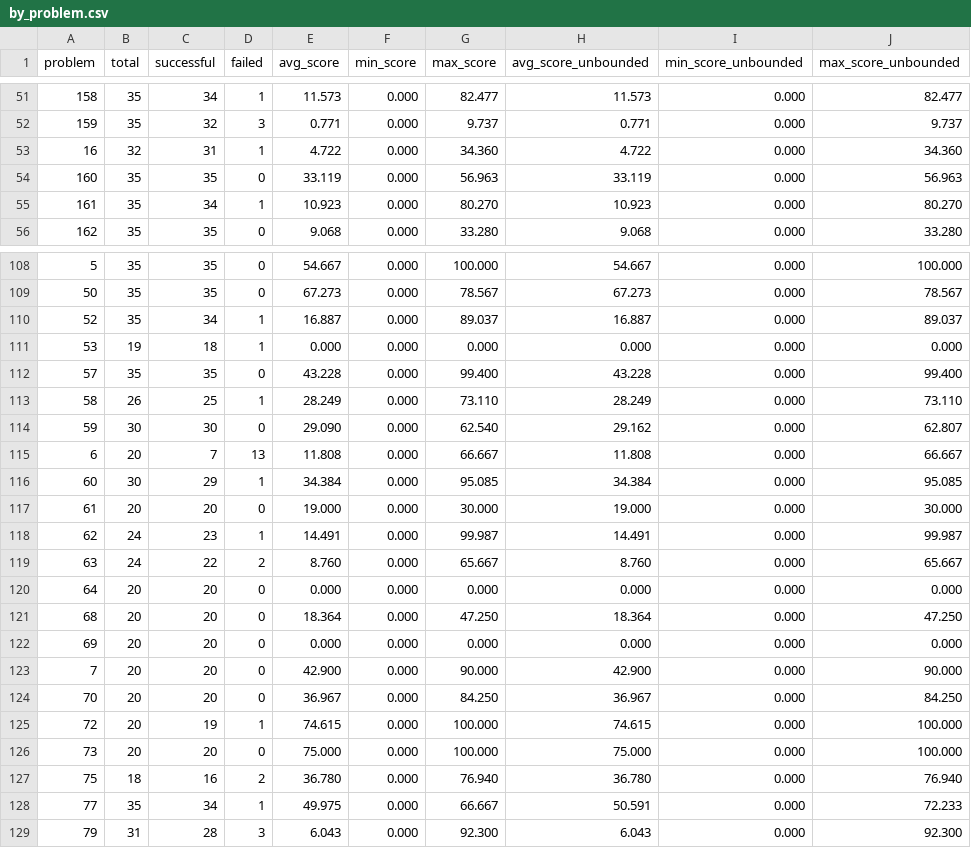
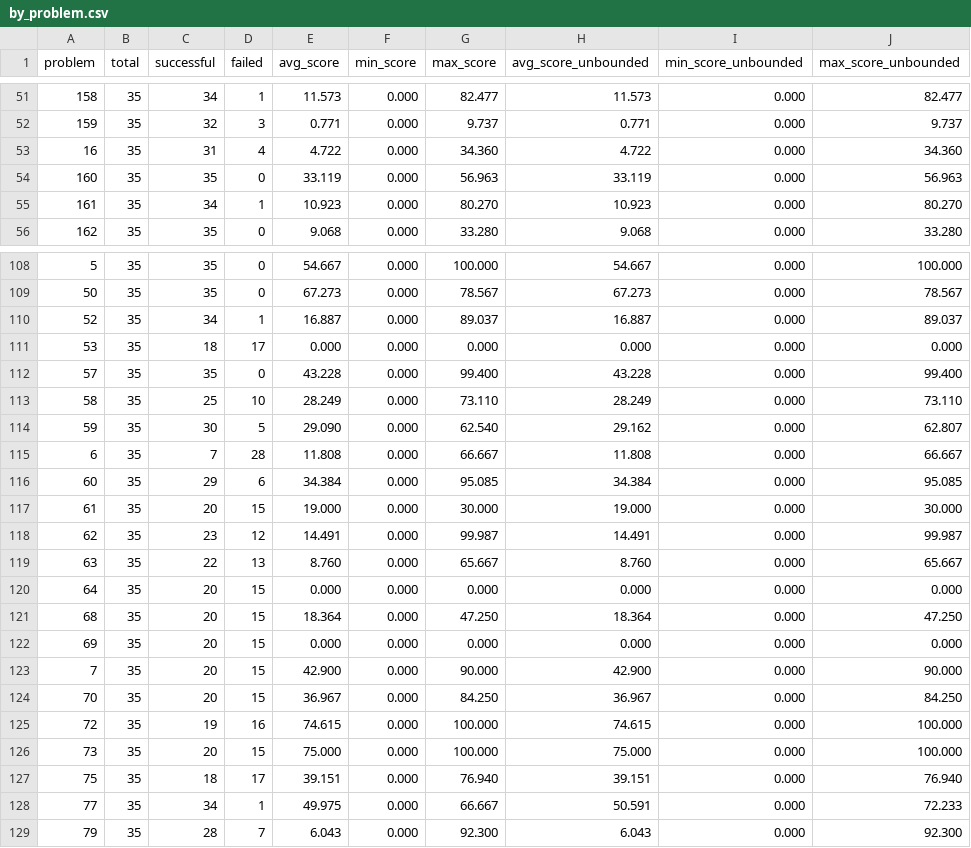
Before and after one commit to FrontierCS/Frontier-CS-Result, a CSV file: algorithmic/batch/by_problem.csv, drawn as a sheet; only a part is shown, gaps mark what is left out; the diff covers the shown part only.

Commit message:
chore: update algorithmic evaluation results 2026-01-14

```diff
--- a/algorithmic/batch/by_problem.csv
+++ b/algorithmic/batch/by_problem.csv
@@ -52,3 +52,3 @@ problem,total,successful,failed,avg_score,min_score,max_score,avg_score_unbounde
 159,35,32,3,0.771,0.000,9.737,0.771,0.000,9.737
-16,32,31,1,4.722,0.000,34.360,4.722,0.000,34.360
+16,35,31,4,4.722,0.000,34.360,4.722,0.000,34.360
 160,35,35,0,33.119,0.000,56.963,33.119,0.000,56.963
@@ -110,20 +110,20 @@ problem,total,successful,failed,avg_score,min_score,max_score,avg_score_unbounde
 52,35,34,1,16.887,0.000,89.037,16.887,0.000,89.037
-53,19,18,1,0.000,0.000,0.000,0.000,0.000,0.000
+53,35,18,17,0.000,0.000,0.000,0.000,0.000,0.000
 57,35,35,0,43.228,0.000,99.400,43.228,0.000,99.400
-58,26,25,1,28.249,0.000,73.110,28.249,0.000,73.110
-59,30,30,0,29.090,0.000,62.540,29.162,0.000,62.807
-6,20,7,13,11.808,0.000,66.667,11.808,0.000,66.667
-60,30,29,1,34.384,0.000,95.085,34.384,0.000,95.085
-61,20,20,0,19.000,0.000,30.000,19.000,0.000,30.000
-62,24,23,1,14.491,0.000,99.987,14.491,0.000,99.987
-63,24,22,2,8.760,0.000,65.667,8.760,0.000,65.667
-64,20,20,0,0.000,0.000,0.000,0.000,0.000,0.000
-68,20,20,0,18.364,0.000,47.250,18.364,0.000,47.250
-69,20,20,0,0.000,0.000,0.000,0.000,0.000,0.000
-7,20,20,0,42.900,0.000,90.000,42.900,0.000,90.000
-70,20,20,0,36.967,0.000,84.250,36.967,0.000,84.250
-72,20,19,1,74.615,0.000,100.000,74.615,0.000,100.000
-73,20,20,0,75.000,0.000,100.000,75.000,0.000,100.000
-75,18,16,2,36.780,0.000,76.940,36.780,0.000,76.940
+58,35,25,10,28.249,0.000,73.110,28.249,0.000,73.110
+59,35,30,5,29.090,0.000,62.540,29.162,0.000,62.807
+6,35,7,28,11.808,0.000,66.667,11.808,0.000,66.667
+60,35,29,6,34.384,0.000,95.085,34.384,0.000,95.085
+61,35,20,15,19.000,0.000,30.000,19.000,0.000,30.000
+62,35,23,12,14.491,0.000,99.987,14.491,0.000,99.987
+63,35,22,13,8.760,0.000,65.667,8.760,0.000,65.667
+64,35,20,15,0.000,0.000,0.000,0.000,0.000,0.000
+68,35,20,15,18.364,0.000,47.250,18.364,0.000,47.250
+69,35,20,15,0.000,0.000,0.000,0.000,0.000,0.000
+7,35,20,15,42.900,0.000,90.000,42.900,0.000,90.000
+70,35,20,15,36.967,0.000,84.250,36.967,0.000,84.250
+72,35,19,16,74.615,0.000,100.000,74.615,0.000,100.000
+73,35,20,15,75.000,0.000,100.000,75.000,0.000,100.000
+75,35,18,17,39.151,0.000,76.940,39.151,0.000,76.940
 77,35,34,1,49.975,0.000,66.667,50.591,0.000,72.233
-79,31,28,3,6.043,0.000,92.300,6.043,0.000,92.300
+79,35,28,7,6.043,0.000,92.300,6.043,0.000,92.300
```
Also changed, not shown: 112 edited cells elsewhere in this file, 5 other files.
